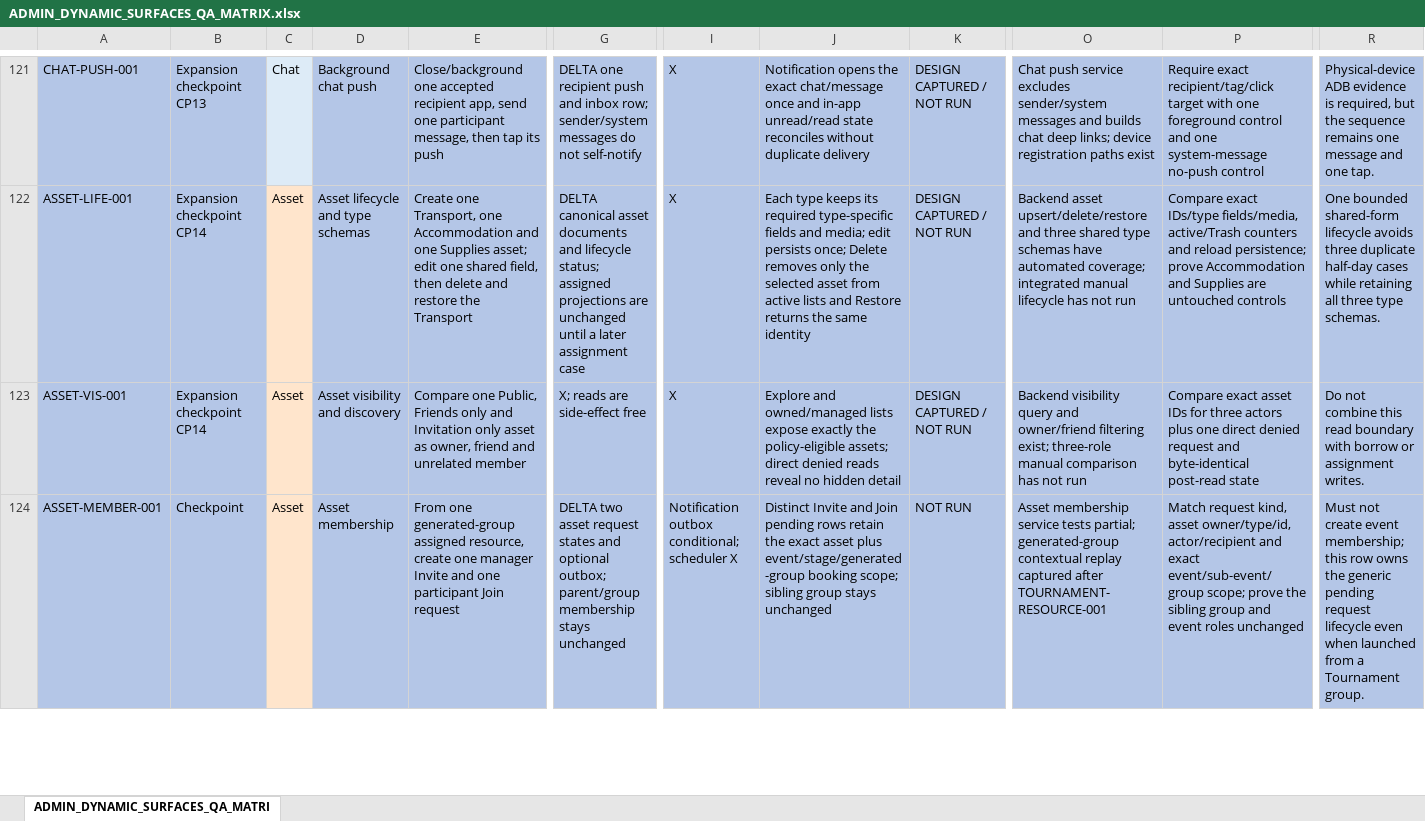
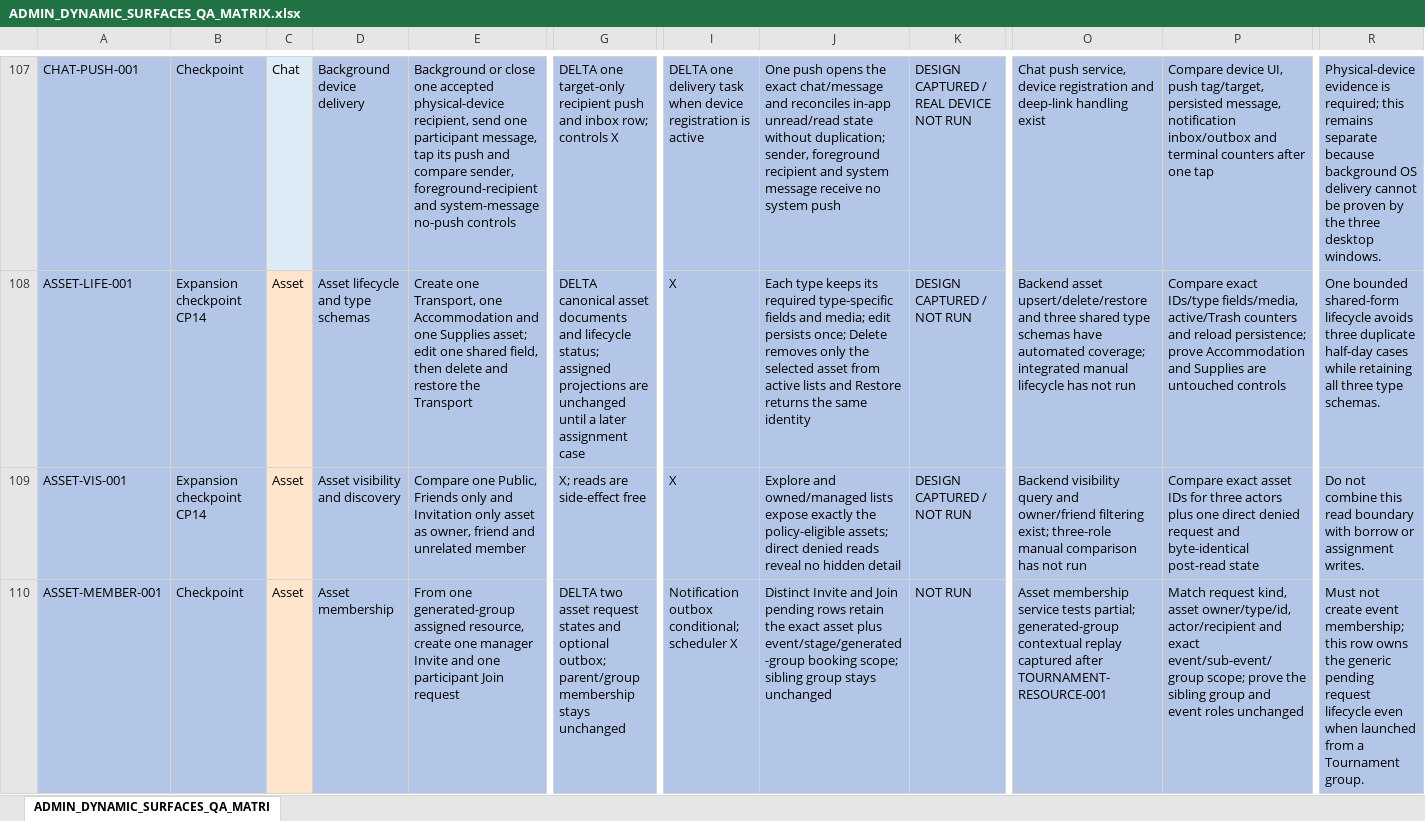
Before and after one commit to fssrepository/myscoutee-backend, an Excel workbook: guides/qa/matrices/ADMIN_DYNAMIC_SURFACES_QA_MATRIX.xlsx, sheet ADMIN_DYNAMIC_SURFACES_QA_MATRI, drawn as a sheet; only a part is shown, gaps mark what is left out; values as stored, in another font and other column widths than the file's, no borders; addresses are those after the commit; the diff covers the shown part only; the diff names each change by its address in the sheet, - before the commit and + after, or states it on an @@ line.

```diff
--- a/guides/qa/matrices/ADMIN_DYNAMIC_SURFACES_QA_MATRIX.xlsx (sheet ADMIN_DYNAMIC_SURFACES_QA_MATRI)
+++ b/guides/qa/matrices/ADMIN_DYNAMIC_SURFACES_QA_MATRIX.xlsx (sheet ADMIN_DYNAMIC_SURFACES_QA_MATRI)
-B107: Expansion checkpoint CP13
+B107: Checkpoint
-D107: Background chat push
+D107: Background device delivery
-E107: Close/background one accepted recipient app, send one participant message, then tap its push
+E107: Background or close one accepted physical-device recipient, send one participant message, tap its push and compare sender, foreground-recipient and system-message no-push controls
-G107: DELTA one recipient push and inbox row; sender/system messages do not self-notify
+G107: DELTA one target-only recipient push and inbox row; controls X
-I107: X
+I107: DELTA one delivery task when device registration is active
-J107: Notification opens the exact chat/message once and in-app unread/read state reconciles without duplicate delivery
+J107: One push opens the exact chat/message and reconciles in-app unread/read state without duplication; sender, foreground recipient and system message receive no system push
-K107: DESIGN CAPTURED / NOT RUN
+K107: DESIGN CAPTURED / REAL DEVICE NOT RUN
-O107: Chat push service excludes sender/system messages and builds chat deep links; device registration paths exist
+O107: Chat push service, device registration and deep-link handling exist
-P107: Require exact recipient/tag/click target with one foreground control and one system-message no-push control
+P107: Compare device UI, push tag/target, persisted message, notification inbox/outbox and terminal counters after one tap
-R107: Physical-device ADB evidence is required, but the sequence remains one message and one tap.
+R107: Physical-device evidence is required; this remains separate because background OS delivery cannot be proven by the three desktop windows.
```
Also changed, not shown: 1 added row, 15 removed rows and 37 edited cells elsewhere in this sheet, formulas that keep their value, hidden cells, 5 other files.
